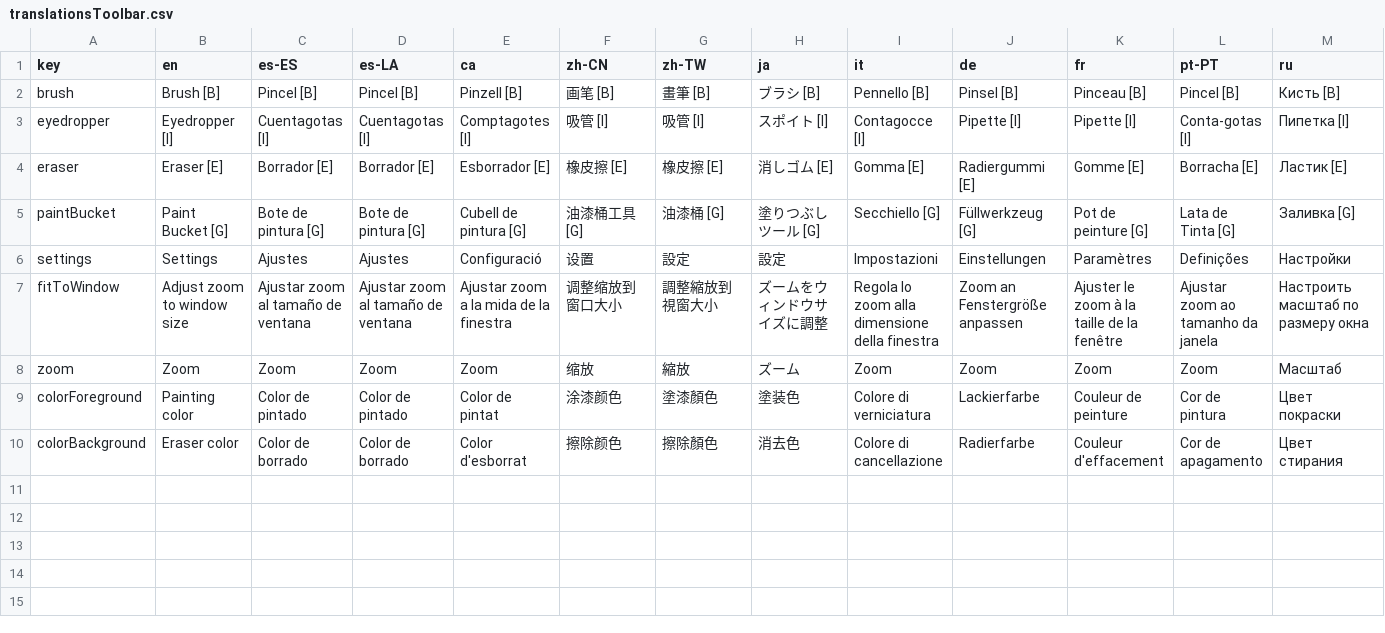
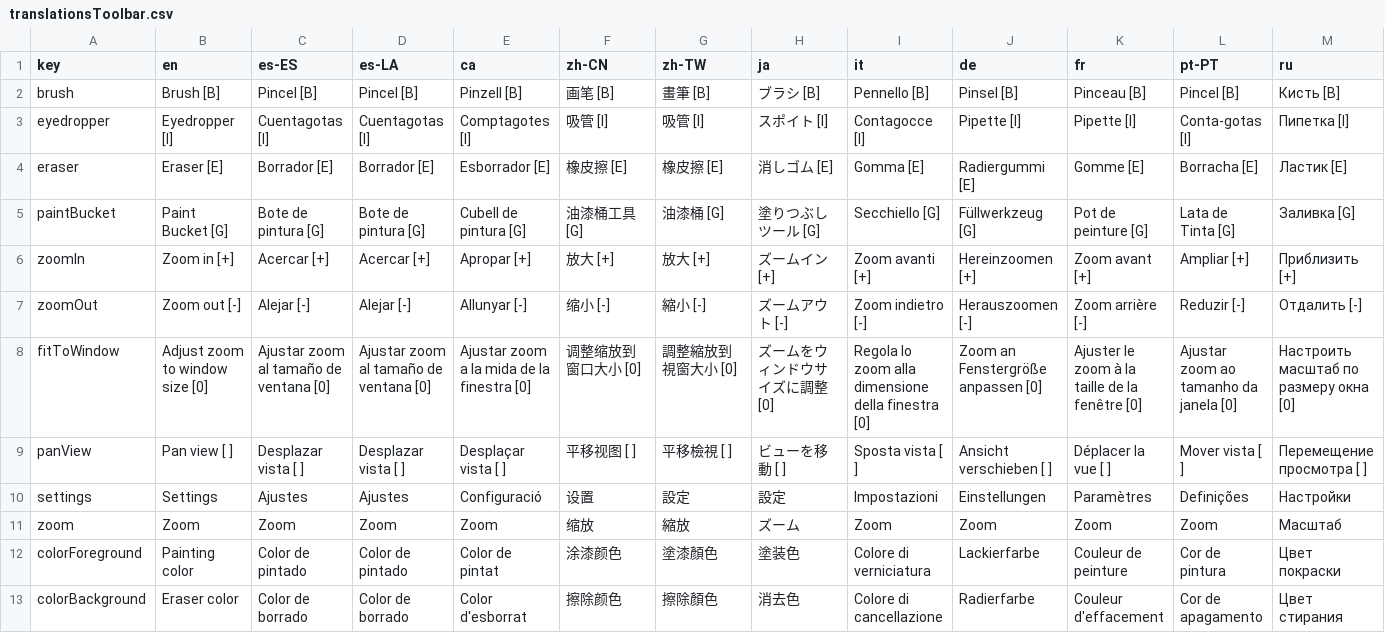
Before and after one commit to Anarkade/deliaxe-paint, a CSV file: src/locales/translationsToolbar.csv, drawn as a sheet; only a part is shown; removed rows and columns are numbered as before the commit, all else as after; rows hold the shown columns only; the diff names each change by its address in the sheet, - before the commit and + after, or states it on an @@ line.

Commit message:
i18n: add [0] markers to fitToWindow CSV line per request

```diff
--- a/src/locales/translationsToolbar.csv
+++ b/src/locales/translationsToolbar.csv
+row 6: zoomIn | Zoom in [+] | Acercar [+] | Acercar [+] | Apropar [+] | 放大 [+] | 放大 [+] | ズームイン [+] | Zoom avanti [+] | Hereinzoomen [+] | Zoom avant [+] | Ampliar [+] | Приблизить [+]
+row 7: zoomOut | Zoom out [-] | Alejar [-] | Alejar [-] | Allunyar [-] | 缩小 [-] | 縮小 [-] | ズームアウト [-] | Zoom indietro [-] | Herauszoomen [-] | Zoom arrière [-] | Reduzir [-] | Отдалить [-]
+row 8: fitToWindow | Adjust zoom to window size [0] | Ajustar zoom al tamaño de ventana [0] | Ajustar zoom al tamaño de ventana [0] | Ajustar zoom a la mida de la finestra [0] | 调整缩放到窗口大小 [0] | 調整縮放到視窗大小 [0] | ズームをウィンドウサイズに調整 [0] | Regola lo zoom alla dimensione della finestra [0] | Zoom an Fenstergröße anpassen [0] | Ajuster le zoom à la taille de la fenêtre [0] | Ajustar zoom ao tamanho da janela [0] | Настроить масштаб по размеру окна [0]
+row 9: panView | Pan view [ ] | Desplazar vista [ ] | Desplazar vista [ ] | Desplaçar vista [ ] | 平移视图 [ ] | 平移檢視 [ ] | ビューを移動 [ ] | Sposta vista [ ] | Ansicht verschieben [ ] | Déplacer la vue [ ] | Mover vista [ ] | Перемещение просмотра [ ]
-row 7: fitToWindow | Adjust zoom to window size | Ajustar zoom al tamaño de ventana | Ajustar zoom al tamaño de ventana | Ajustar zoom a la mida de la finestra | 调整缩放到窗口大小 | 調整縮放到視窗大小 | ズームをウィンドウサイズに調整 | Regola lo zoom alla dimensione della finestra | Zoom an Fenstergröße anpassen | Ajuster le zoom à la taille de la fenêtre | Ajustar zoom ao tamanho da janela | Настроить масштаб по размеру окна
```
